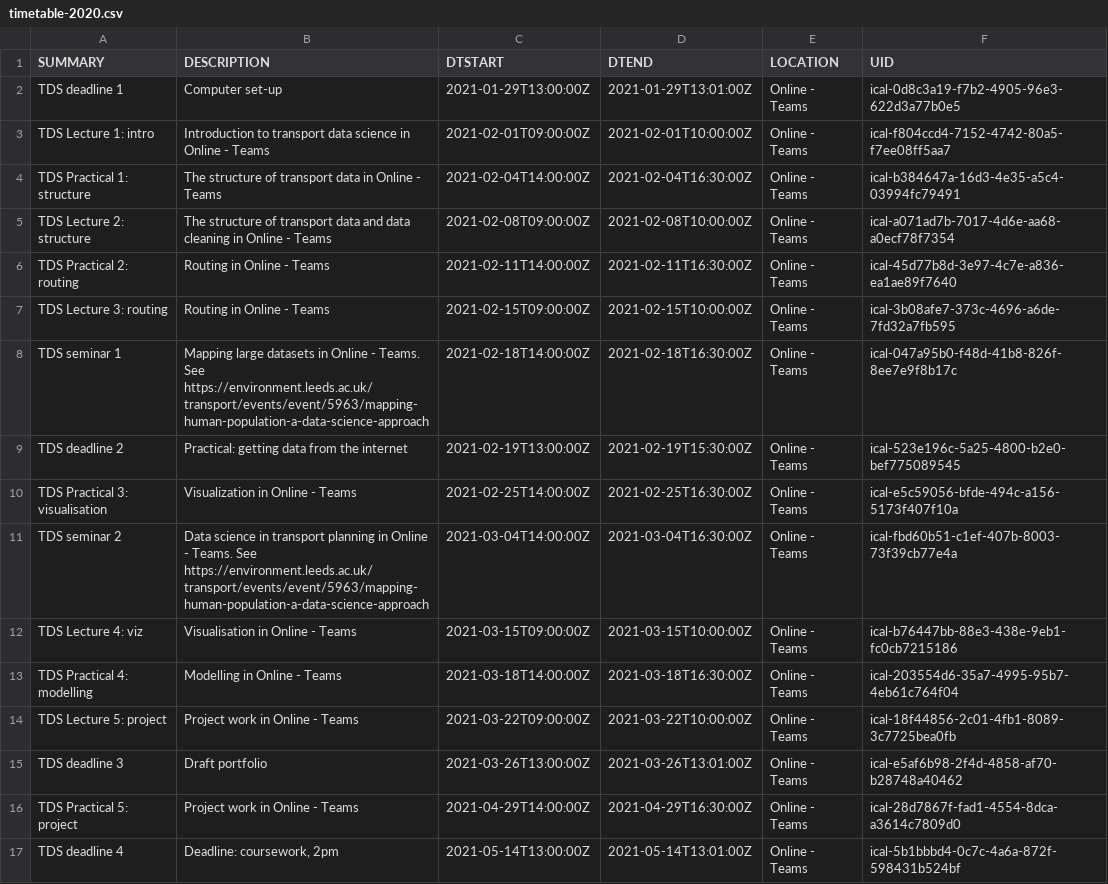
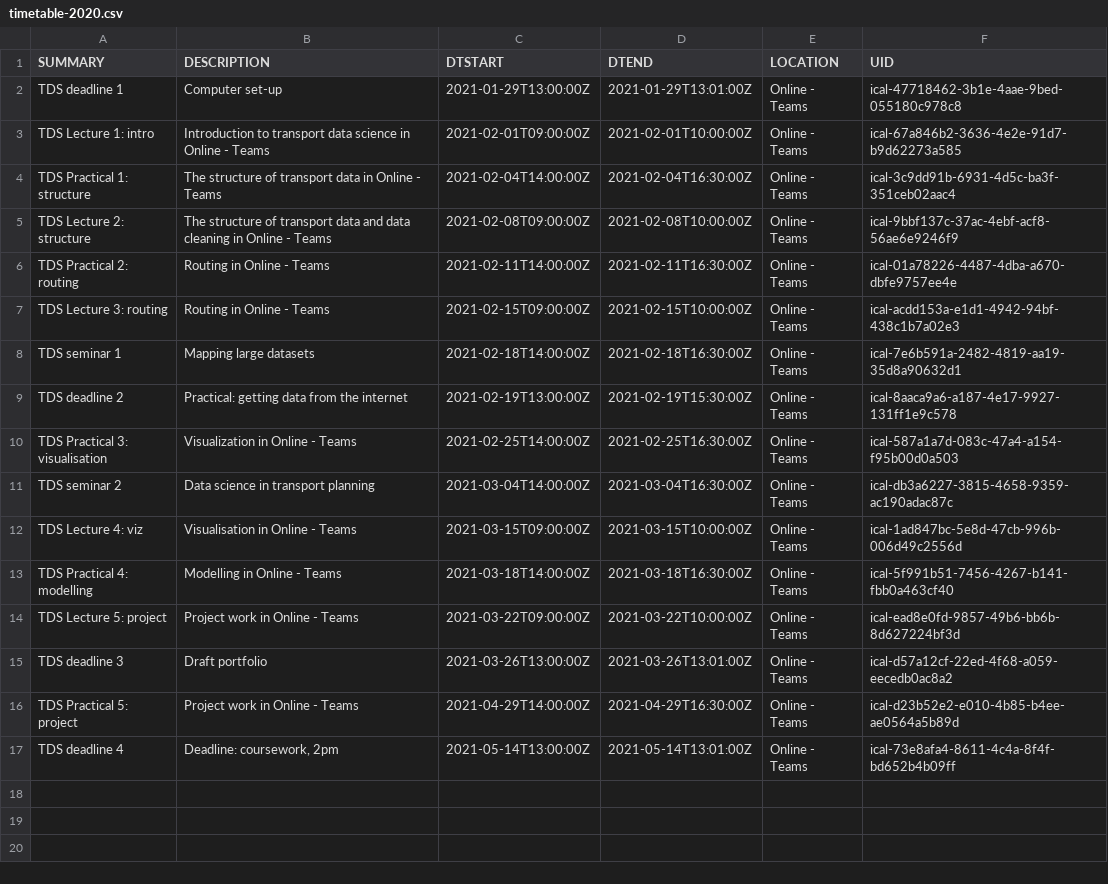
Before and after one commit to itsleeds/tds, a CSV file: timetable-2020.csv, drawn as a sheet.

Commit message:
Update timetable

```diff
--- a/timetable-2020.csv
+++ b/timetable-2020.csv
@@ -1,17 +1,17 @@
 SUMMARY,DESCRIPTION,DTSTART,DTEND,LOCATION,UID
-TDS deadline 1,Computer set-up,2021-01-29T13:00:00Z,2021-01-29T13:01:00Z,Online - Teams,ical-0d8c3a19-f7b2-4905-96e3-622d3a77b0e5
-TDS Lecture 1: intro,Introduction to transport data science in Online - Teams,2021-02-01T09:00:00Z,2021-02-01T10:00:00Z,Online - Teams,ical-f804ccd4-7152-4742-80a5-f7ee08ff5aa7
-TDS Practical 1: structure,The structure of transport data in Online - Teams,2021-02-04T14:00:00Z,2021-02-04T16:30:00Z,Online - Teams,ical-b384647a-16d3-4e35-a5c4-03994fc79491
-TDS Lecture 2: structure,The structure of transport data and data cleaning in Online - Teams,2021-02-08T09:00:00Z,2021-02-08T10:00:00Z,Online - Teams,ical-a071ad7b-7017-4d6e-aa68-a0ecf78f7354
-TDS Practical 2: routing,Routing in Online - Teams,2021-02-11T14:00:00Z,2021-02-11T16:30:00Z,Online - Teams,ical-45d77b8d-3e97-4c7e-a836-ea1ae89f7640
-TDS Lecture 3: routing,Routing in Online - Teams,2021-02-15T09:00:00Z,2021-02-15T10:00:00Z,Online - Teams,ical-3b08afe7-373c-4696-a6de-7fd32a7fb595
-TDS seminar 1,Mapping large datasets in Online - Teams. See https://environment.leeds.ac.uk/transport/events/event/5963/mapping-human-population-a-data-science-approach,2021-02-18T14:00:00Z,2021-02-18T16:30:00Z,Online - Teams,ical-047a95b0-f48d-41b8-826f-8ee7e9f8b17c
-TDS deadline 2,Practical: getting data from the internet,2021-02-19T13:00:00Z,2021-02-19T15:30:00Z,Online - Teams,ical-523e196c-5a25-4800-b2e0-bef775089545
-TDS Practical 3: visualisation,Visualization in Online - Teams,2021-02-25T14:00:00Z,2021-02-25T16:30:00Z,Online - Teams,ical-e5c59056-bfde-494c-a156-5173f407f10a
-TDS seminar 2,Data science in transport planning in Online - Teams. See https://environment.leeds.ac.uk/transport/events/event/5963/mapping-human-population-a-data-science-approach,2021-03-04T14:00:00Z,2021-03-04T16:30:00Z,Online - Teams,ical-fbd60b51-c1ef-407b-8003-73f39cb77e4a
-TDS Lecture 4: viz,Visualisation in Online - Teams,2021-03-15T09:00:00Z,2021-03-15T10:00:00Z,Online - Teams,ical-b76447bb-88e3-438e-9eb1-fc0cb7215186
-TDS Practical 4: modelling,Modelling in Online - Teams,2021-03-18T14:00:00Z,2021-03-18T16:30:00Z,Online - Teams,ical-203554d6-35a7-4995-95b7-4eb61c764f04
-TDS Lecture 5: project,Project work in Online - Teams,2021-03-22T09:00:00Z,2021-03-22T10:00:00Z,Online - Teams,ical-18f44856-2c01-4fb1-8089-3c7725bea0fb
-TDS deadline 3,Draft portfolio,2021-03-26T13:00:00Z,2021-03-26T13:01:00Z,Online - Teams,ical-e5af6b98-2f4d-4858-af70-b28748a40462
-TDS Practical 5: project,Project work in Online - Teams,2021-04-29T14:00:00Z,2021-04-29T16:30:00Z,Online - Teams,ical-28d7867f-fad1-4554-8dca-a3614c7809d0
-TDS deadline 4,"Deadline: coursework, 2pm",2021-05-14T13:00:00Z,2021-05-14T13:01:00Z,Online - Teams,ical-5b1bbbd4-0c7c-4a6a-872f-598431b524bf
+TDS deadline 1,Computer set-up,2021-01-29T13:00:00Z,2021-01-29T13:01:00Z,Online - Teams,ical-47718462-3b1e-4aae-9bed-055180c978c8
+TDS Lecture 1: intro,Introduction to transport data science in Online - Teams,2021-02-01T09:00:00Z,2021-02-01T10:00:00Z,Online - Teams,ical-67a846b2-3636-4e2e-91d7-b9d62273a585
+TDS Practical 1: structure,The structure of transport data in Online - Teams,2021-02-04T14:00:00Z,2021-02-04T16:30:00Z,Online - Teams,ical-3c9dd91b-6931-4d5c-ba3f-351ceb02aac4
+TDS Lecture 2: structure,The structure of transport data and data cleaning in Online - Teams,2021-02-08T09:00:00Z,2021-02-08T10:00:00Z,Online - Teams,ical-9bbf137c-37ac-4ebf-acf8-56ae6e9246f9
+TDS Practical 2: routing,Routing in Online - Teams,2021-02-11T14:00:00Z,2021-02-11T16:30:00Z,Online - Teams,ical-01a78226-4487-4dba-a670-dbfe9757ee4e
+TDS Lecture 3: routing,Routing in Online - Teams,2021-02-15T09:00:00Z,2021-02-15T10:00:00Z,Online - Teams,ical-acdd153a-e1d1-4942-94bf-438c1b7a02e3
+TDS seminar 1,Mapping large datasets,2021-02-18T14:00:00Z,2021-02-18T16:30:00Z,Online - Teams,ical-7e6b591a-2482-4819-aa19-35d8a90632d1
+TDS deadline 2,Practical: getting data from the internet,2021-02-19T13:00:00Z,2021-02-19T15:30:00Z,Online - Teams,ical-8aaca9a6-a187-4e17-9927-131ff1e9c578
+TDS Practical 3: visualisation,Visualization in Online - Teams,2021-02-25T14:00:00Z,2021-02-25T16:30:00Z,Online - Teams,ical-587a1a7d-083c-47a4-a154-f95b00d0a503
+TDS seminar 2,Data science in transport planning,2021-03-04T14:00:00Z,2021-03-04T16:30:00Z,Online - Teams,ical-db3a6227-3815-4658-9359-ac190adac87c
+TDS Lecture 4: viz,Visualisation in Online - Teams,2021-03-15T09:00:00Z,2021-03-15T10:00:00Z,Online - Teams,ical-1ad847bc-5e8d-47cb-996b-006d49c2556d
+TDS Practical 4: modelling,Modelling in Online - Teams,2021-03-18T14:00:00Z,2021-03-18T16:30:00Z,Online - Teams,ical-5f991b51-7456-4267-b141-fbb0a463cf40
+TDS Lecture 5: project,Project work in Online - Teams,2021-03-22T09:00:00Z,2021-03-22T10:00:00Z,Online - Teams,ical-ead8e0fd-9857-49b6-bb6b-8d627224bf3d
+TDS deadline 3,Draft portfolio,2021-03-26T13:00:00Z,2021-03-26T13:01:00Z,Online - Teams,ical-d57a12cf-22ed-4f68-a059-eecedb0ac8a2
+TDS Practical 5: project,Project work in Online - Teams,2021-04-29T14:00:00Z,2021-04-29T16:30:00Z,Online - Teams,ical-d23b52e2-e010-4b85-b4ee-ae0564a5b89d
+TDS deadline 4,"Deadline: coursework, 2pm",2021-05-14T13:00:00Z,2021-05-14T13:01:00Z,Online - Teams,ical-73e8afa4-8611-4c4a-8f4f-bd652b4b09ff
```
Also changed, not shown: 2 other files.
